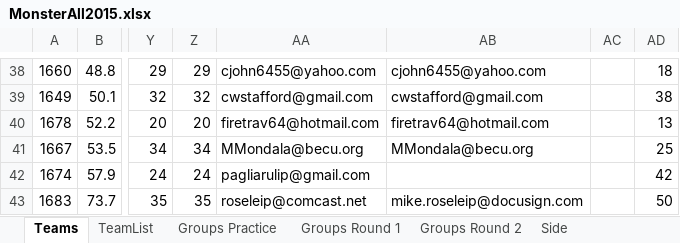
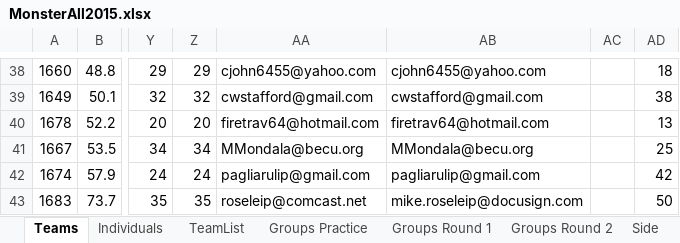
Before and after one commit to monster-golf/monster-golf, an Excel workbook: monster-golf-docs/monster2015/MonsterAll2015.xlsx, sheet Teams, drawn as a sheet; only a part is shown, gaps mark what is left out; values as stored, in another font and other column widths than the file's, no borders; the diff names each change by its address in the sheet, - before the commit and + after, or states it on an @@ line.

```diff
--- a/monster-golf-docs/monster2015/MonsterAll2015.xlsx (sheet Teams)
+++ b/monster-golf-docs/monster2015/MonsterAll2015.xlsx (sheet Teams)
+sheet tab: Individuals
-AB42: (empty)
+AB42: pagliarulip@gmail.com
```
Also changed, not shown: sheet TeamList, formulas that keep their value, 2 other files.
